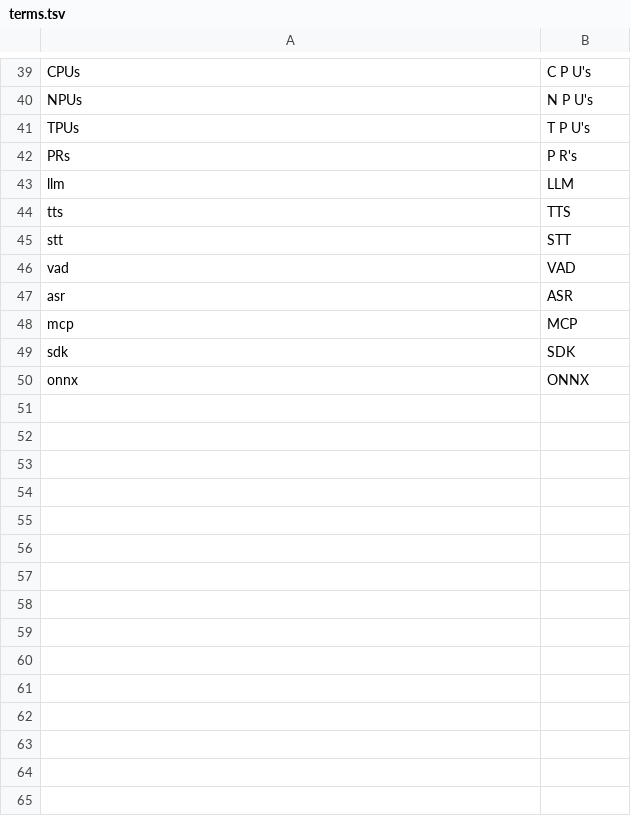
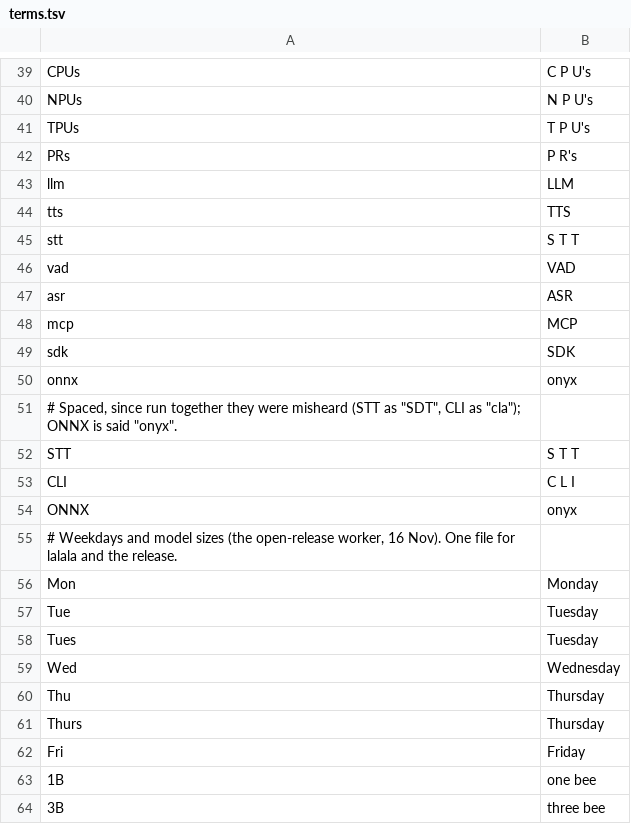
Before and after one commit to KaleComputer/lalala, a TSV file: src/voice/browserSpeech/matcha/terms.tsv, drawn as a sheet; only a part is shown, gaps mark what is left out; the diff covers the shown part only.

```diff
--- a/src/voice/browserSpeech/matcha/terms.tsv
+++ b/src/voice/browserSpeech/matcha/terms.tsv
@@ -44,3 +44,3 @@ llm	LLM
 tts	TTS
-stt	STT
+stt	S T T
 vad	VAD
@@ -49,2 +49,16 @@ mcp	MCP
 sdk	SDK
-onnx	ONNX
+onnx	onyx
+# Spaced, since run together they were misheard (STT as "SDT", CLI as "cla"); ONNX is said "onyx".
+STT	S T T
+CLI	C L I
+ONNX	onyx
+# Weekdays and model sizes (the open-release worker, 16 Nov). One file for lalala and the release.
+Mon	Monday
+Tue	Tuesday
+Tues	Tuesday
+Wed	Wednesday
+Thu	Thursday
+Thurs	Thursday
+Fri	Friday
+1B	one bee
+3B	three bee
```
Also changed, not shown: 9 added rows and 1 edited cell elsewhere in this file, 4 other files.
